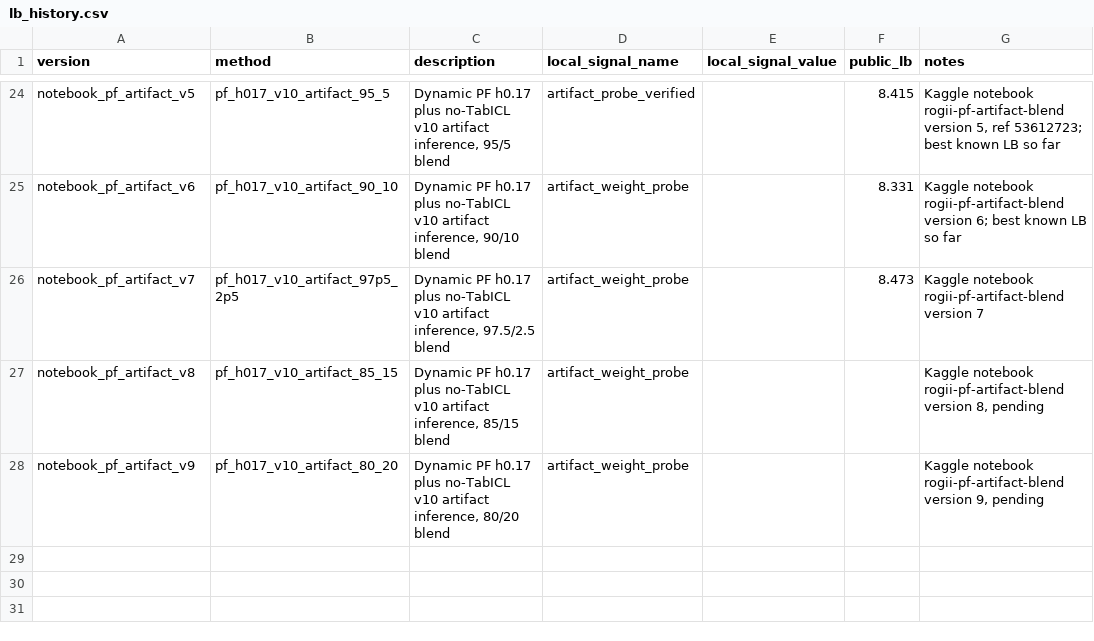
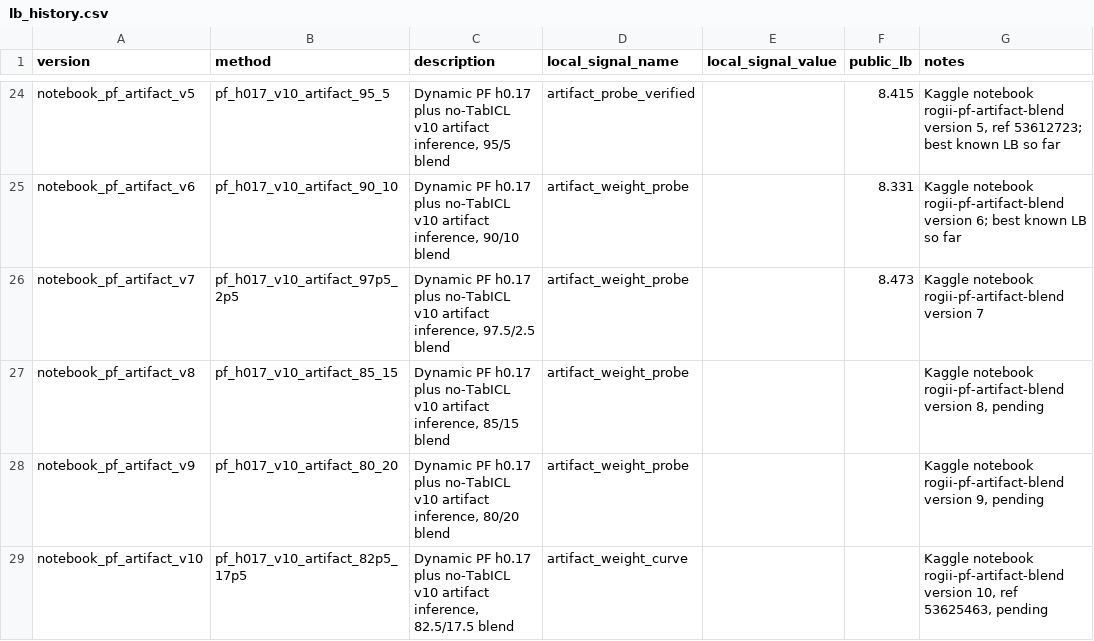
Before and after one commit to qwer556617123/Kaggle-ROGII-Wellbore-Geology-Prediction, a CSV file: docs/lb_history.csv, drawn as a sheet; only a part is shown, gaps mark what is left out; the diff names each change by its address in the sheet, - before the commit and + after, or states it on an @@ line.

Commit message:
feat(experiments): add curve-guided artifact blend submission

```diff
--- a/docs/lb_history.csv
+++ b/docs/lb_history.csv
+row 29: notebook_pf_artifact_v10 | pf_h017_v10_artifact_82p5_17p5 | Dynamic PF h0.17 plus no-TabICL v10 artifact inference, 82.5/17.5 blend | artifact_weight_curve |  |  | Kaggle notebook rogii-pf-artifact-blend version 10, ref 53625463, pending
```
Also changed, not shown: 2 other files.
